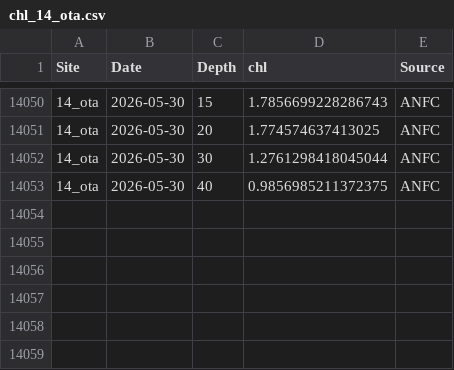
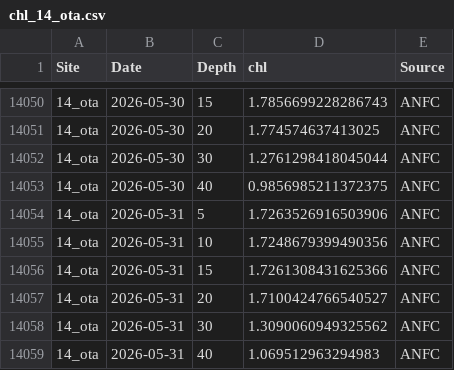
Before and after one commit to sharkbot952/demo, a CSV file: data/cmem/chl/chl_14_ota.csv, drawn as a sheet; only a part is shown, gaps mark what is left out.

```diff
--- a/data/cmem/chl/chl_14_ota.csv
+++ b/data/cmem/chl/chl_14_ota.csv
@@ -14053 +14053,7 @@
 14_ota,2026-05-30,40,0.9856985211372375,ANFC
+14_ota,2026-05-31,5,1.7263526916503906,ANFC
+14_ota,2026-05-31,10,1.7248679399490356,ANFC
+14_ota,2026-05-31,15,1.7261308431625366,ANFC
+14_ota,2026-05-31,20,1.7100424766540527,ANFC
+14_ota,2026-05-31,30,1.3090060949325562,ANFC
+14_ota,2026-05-31,40,1.069512963294983,ANFC
```
Also changed, not shown: data/cmem/chl/chl_13_isi.csv, data/cmem/chl/chl_16_tom.csv, 10 other files.
